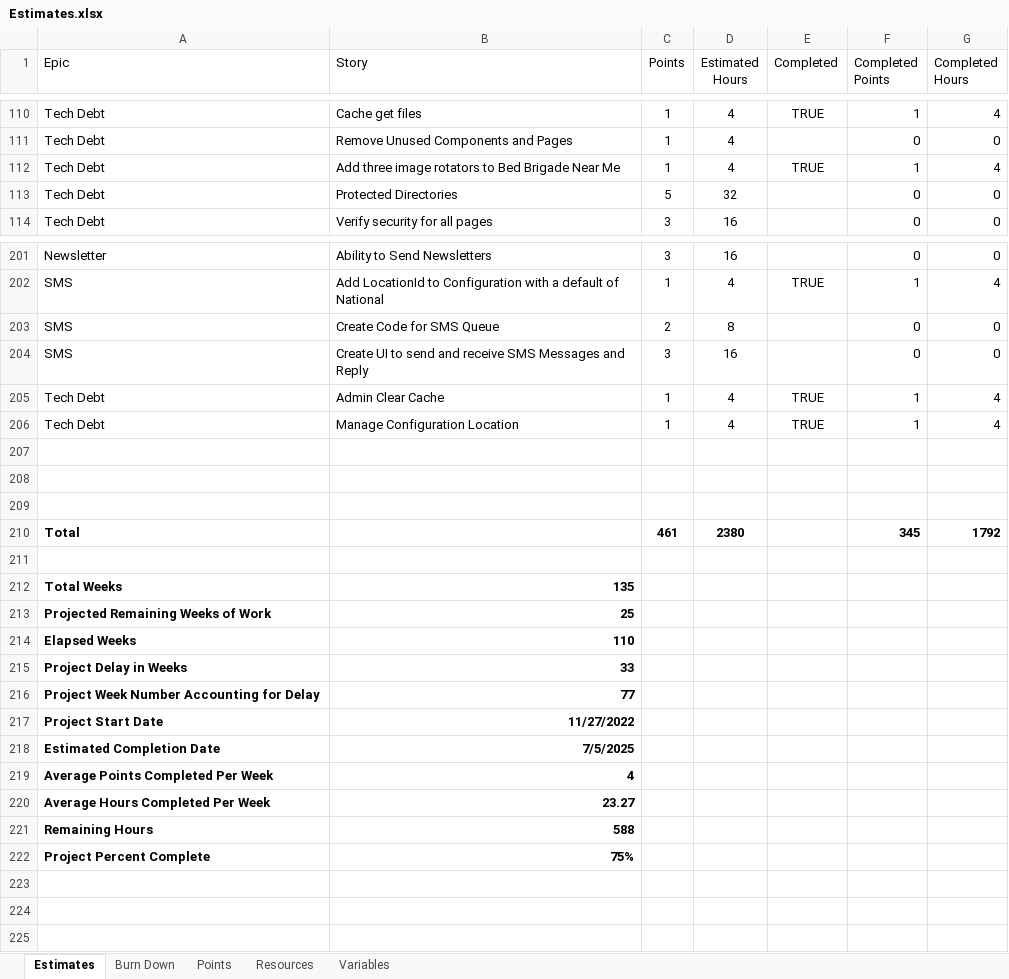
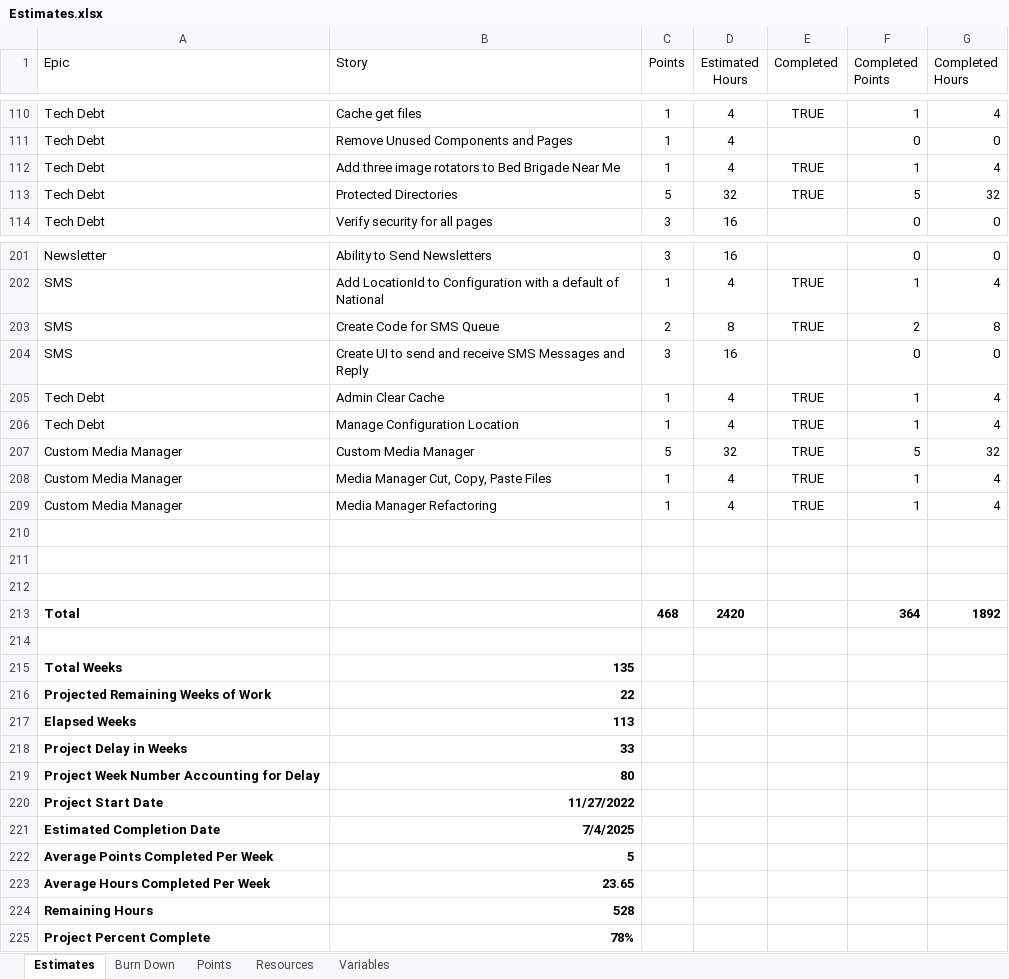
Before and after one commit to GregFinzer/BedBrigadeNational, an Excel workbook: Documentation/Design/Estimates.xlsx, sheet Estimates, drawn as a sheet; only a part is shown, gaps mark what is left out; values as stored, in another font and other column widths than the file's, no borders; table styles not drawn; removed rows and columns are numbered as before the commit, all else as after; the diff covers the shown part only; the diff names each change by its address in the sheet, - before the commit and + after, or states it on an @@ line.

```diff
--- a/Documentation/Design/Estimates.xlsx (sheet Estimates)
+++ b/Documentation/Design/Estimates.xlsx (sheet Estimates)
-E113 (Completed): (empty)
+E113 (Completed): TRUE
-F113 (Completed Points): 0
+F113 (Completed Points): 5
-G113 (Completed Hours): 0
+G113 (Completed Hours): 32
-E203 (Completed): (empty)
+E203 (Completed): TRUE
-F203 (Completed Points): 0
+F203 (Completed Points): 2
-G203 (Completed Hours): 0
+G203 (Completed Hours): 8
+row 207: Custom Media Manager | Custom Media Manager | 5 | 32 | TRUE | 5 | 32
+row 208: Custom Media Manager | Media Manager Cut, Copy, Paste Files | 1 | 4 | TRUE | 1 | 4
+row 209: Custom Media Manager | Media Manager Refactoring | 1 | 4 | TRUE | 1 | 4
-row 210: Total |  | 461 | 2380 |  | 345 | 1792
+row 213: Total |  | 468 | 2420 |  | 364 | 1892
-B216 (Story): 25
+B216 (Story): 22
-B217 (Story): 110
+B217 (Story): 113
-B219 (Story): 77
+B219 (Story): 80
-B221 (Story): 7/5/2025
+B221 (Story): 7/4/2025
-B222 (Story): 4
+B222 (Story): 5
-B223 (Story): 23.27
+B223 (Story): 23.65
-B224 (Story): 588
+B224 (Story): 528
-B225 (Story): 75%
+B225 (Story): 78%
```
Also changed, not shown: 9 edited cells elsewhere in this sheet, sheet Burn Down, formulas that keep their value, 1 other file.
